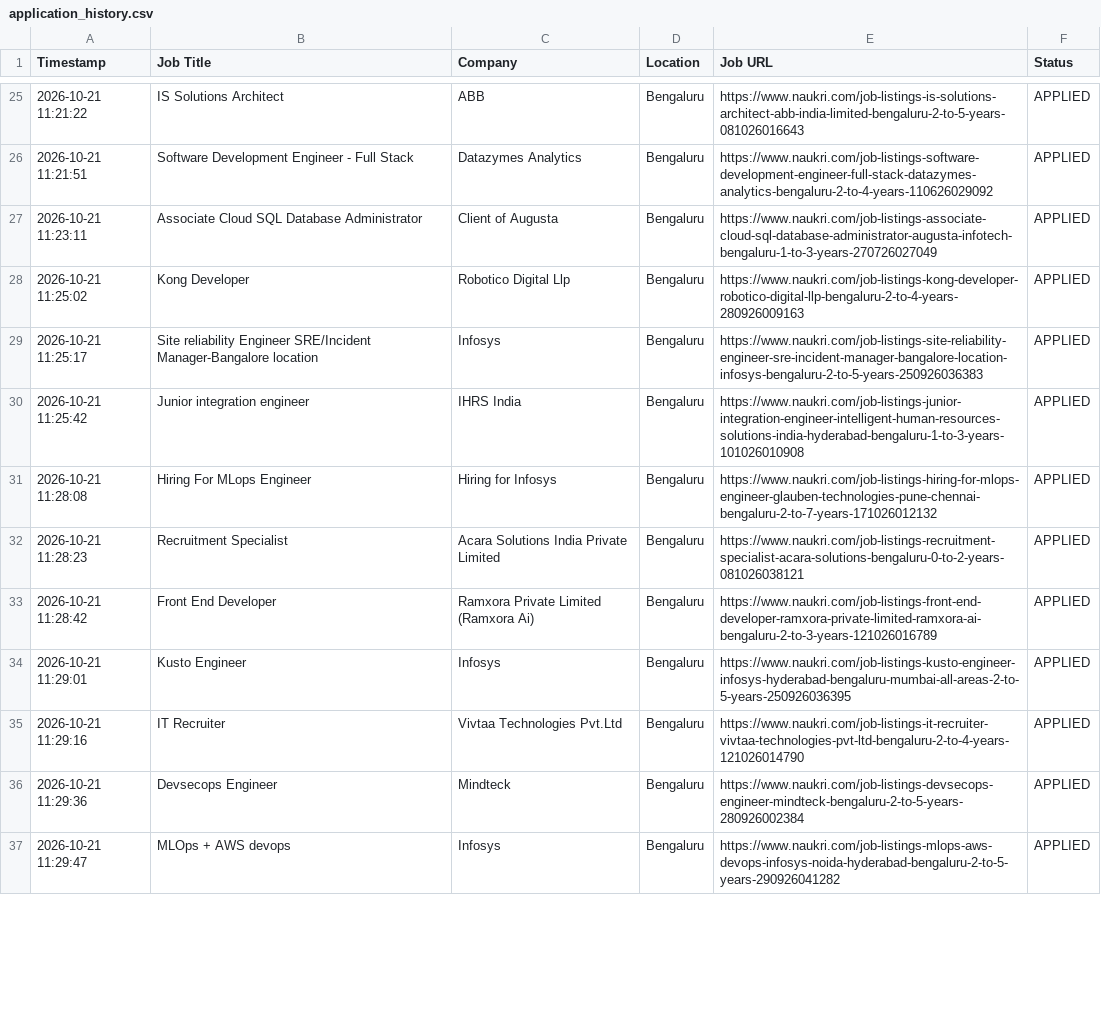
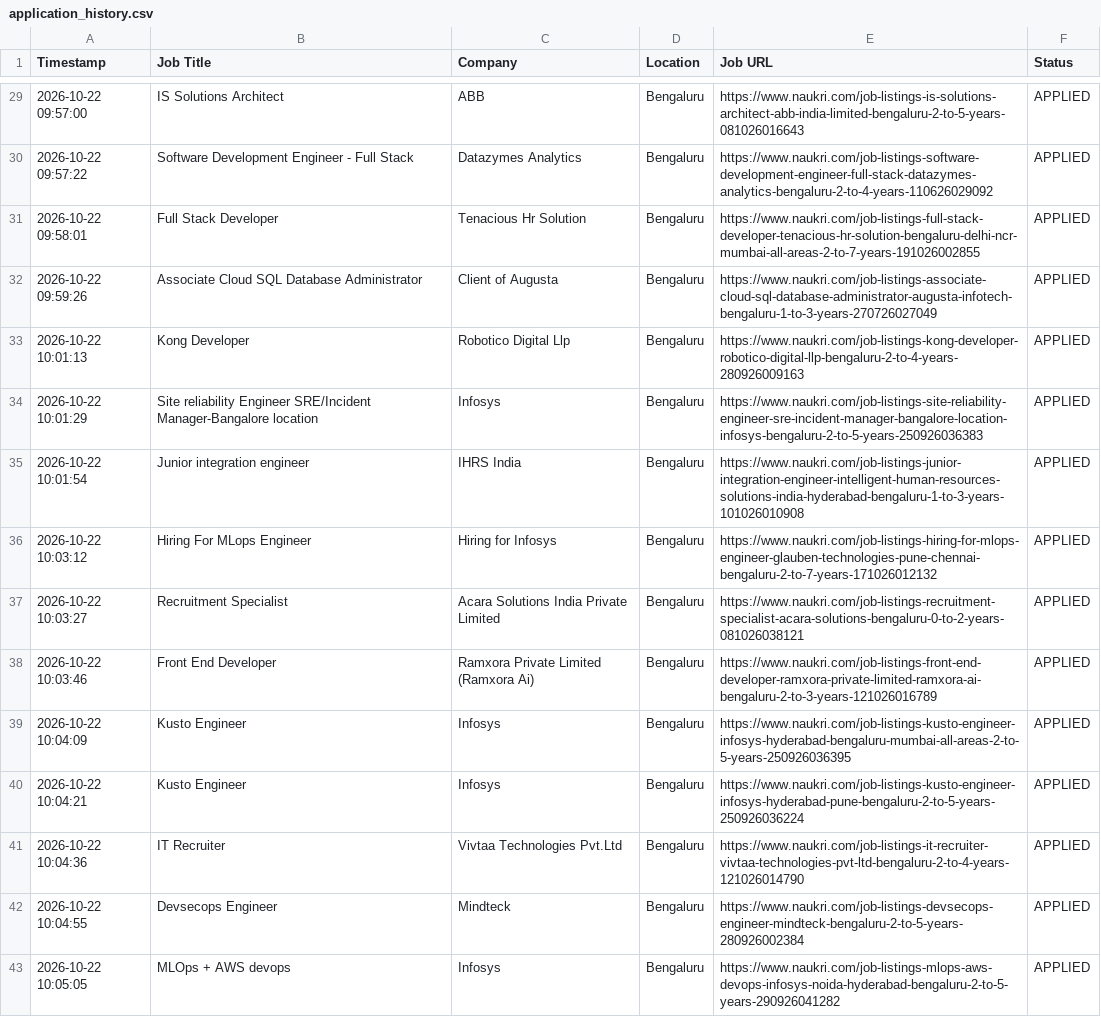
Before and after one commit to gokulKrishna15/job, a CSV file: logs/application_history.csv, drawn as a sheet; only a part is shown, gaps mark what is left out; the diff covers the shown part only.

```diff
--- a/logs/application_history.csv
+++ b/logs/application_history.csv
@@ -25,13 +29,15 @@ Timestamp,Job Title,Company,Location,Job URL,Status
-2026-10-21 11:21:22,IS Solutions Architect,ABB,Bengaluru,https://www.naukri.com/job-listings-is-solutions-architect-abb-india-limited-bengaluru-2-to-5-years-081026016643,APPLIED
-2026-10-21 11:21:51,Software Development Engineer - Full Stack,Datazymes Analytics,Bengaluru,https://www.naukri.com/job-listings-software-development-engineer-full-stack-datazymes-analytics-bengaluru-2-to-4-years-110626029092,APPLIED
-2026-10-21 11:23:11,Associate Cloud SQL Database Administrator,Client of Augusta,Bengaluru,https://www.naukri.com/job-listings-associate-cloud-sql-database-administrator-augusta-infotech-bengaluru-1-to-3-years-270726027049,APPLIED
-2026-10-21 11:25:02,Kong Developer,Robotico Digital Llp,Bengaluru,https://www.naukri.com/job-listings-kong-developer-robotico-digital-llp-bengaluru-2-to-4-years-280926009163,APPLIED
-2026-10-21 11:25:17,Site reliability Engineer SRE/Incident Manager-Bangalore location,Infosys,Bengaluru,https://www.naukri.com/job-listings-site-reliability-engineer-sre-incident-manager-bangalore-location-infosys-bengaluru-2-to-5-years-250926036383,APPLIED
-2026-10-21 11:25:42,Junior integration engineer,IHRS India,Bengaluru,https://www.naukri.com/job-listings-junior-integration-engineer-intelligent-human-resources-solutions-india-hyderabad-bengaluru-1-to-3-years-101026010908,APPLIED
-2026-10-21 11:28:08,Hiring For MLops Engineer,Hiring for Infosys,Bengaluru,https://www.naukri.com/job-listings-hiring-for-mlops-engineer-glauben-technologies-pune-chennai-bengaluru-2-to-7-years-171026012132,APPLIED
-2026-10-21 11:28:23,Recruitment Specialist,Acara Solutions India Private Limited,Bengaluru,https://www.naukri.com/job-listings-recruitment-specialist-acara-solutions-bengaluru-0-to-2-years-081026038121,APPLIED
-2026-10-21 11:28:42,Front End Developer,Ramxora Private Limited (Ramxora Ai),Bengaluru,https://www.naukri.com/job-listings-front-end-developer-ramxora-private-limited-ramxora-ai-bengaluru-2-to-3-years-121026016789,APPLIED
-2026-10-21 11:29:01,Kusto Engineer,Infosys,Bengaluru,https://www.naukri.com/job-listings-kusto-engineer-infosys-hyderabad-bengaluru-mumbai-all-areas-2-to-5-years-250926036395,APPLIED
-2026-10-21 11:29:16,IT Recruiter,Vivtaa Technologies Pvt.Ltd,Bengaluru,https://www.naukri.com/job-listings-it-recruiter-vivtaa-technologies-pvt-ltd-bengaluru-2-to-4-years-121026014790,APPLIED
-2026-10-21 11:29:36,Devsecops Engineer,Mindteck,Bengaluru,https://www.naukri.com/job-listings-devsecops-engineer-mindteck-bengaluru-2-to-5-years-280926002384,APPLIED
-2026-10-21 11:29:47,MLOps + AWS devops,Infosys,Bengaluru,https://www.naukri.com/job-listings-mlops-aws-devops-infosys-noida-hyderabad-bengaluru-2-to-5-years-290926041282,APPLIED
+2026-10-22 09:57:00,IS Solutions Architect,ABB,Bengaluru,https://www.naukri.com/job-listings-is-solutions-architect-abb-india-limited-bengaluru-2-to-5-years-081026016643,APPLIED
+2026-10-22 09:57:22,Software Development Engineer - Full Stack,Datazymes Analytics,Bengaluru,https://www.naukri.com/job-listings-software-development-engineer-full-stack-datazymes-analytics-bengaluru-2-to-4-years-110626029092,APPLIED
+2026-10-22 09:58:01,Full Stack Developer,Tenacious Hr Solution,Bengaluru,https://www.naukri.com/job-listings-full-stack-developer-tenacious-hr-solution-bengaluru-delhi-ncr-mumbai-all-areas-2-to-7-years-191026002855,APPLIED
+2026-10-22 09:59:26,Associate Cloud SQL Database Administrator,Client of Augusta,Bengaluru,https://www.naukri.com/job-listings-associate-cloud-sql-database-administrator-augusta-infotech-bengaluru-1-to-3-years-270726027049,APPLIED
+2026-10-22 10:01:13,Kong Developer,Robotico Digital Llp,Bengaluru,https://www.naukri.com/job-listings-kong-developer-robotico-digital-llp-bengaluru-2-to-4-years-280926009163,APPLIED
+2026-10-22 10:01:29,Site reliability Engineer SRE/Incident Manager-Bangalore location,Infosys,Bengaluru,https://www.naukri.com/job-listings-site-reliability-engineer-sre-incident-manager-bangalore-location-infosys-bengaluru-2-to-5-years-250926036383,APPLIED
+2026-10-22 10:01:54,Junior integration engineer,IHRS India,Bengaluru,https://www.naukri.com/job-listings-junior-integration-engineer-intelligent-human-resources-solutions-india-hyderabad-bengaluru-1-to-3-years-101026010908,APPLIED
+2026-10-22 10:03:12,Hiring For MLops Engineer,Hiring for Infosys,Bengaluru,https://www.naukri.com/job-listings-hiring-for-mlops-engineer-glauben-technologies-pune-chennai-bengaluru-2-to-7-years-171026012132,APPLIED
+2026-10-22 10:03:27,Recruitment Specialist,Acara Solutions India Private Limited,Bengaluru,https://www.naukri.com/job-listings-recruitment-specialist-acara-solutions-bengaluru-0-to-2-years-081026038121,APPLIED
+2026-10-22 10:03:46,Front End Developer,Ramxora Private Limited (Ramxora Ai),Bengaluru,https://www.naukri.com/job-listings-front-end-developer-ramxora-private-limited-ramxora-ai-bengaluru-2-to-3-years-121026016789,APPLIED
+2026-10-22 10:04:09,Kusto Engineer,Infosys,Bengaluru,https://www.naukri.com/job-listings-kusto-engineer-infosys-hyderabad-bengaluru-mumbai-all-areas-2-to-5-years-250926036395,APPLIED
+2026-10-22 10:04:21,Kusto Engineer,Infosys,Bengaluru,https://www.naukri.com/job-listings-kusto-engineer-infosys-hyderabad-pune-bengaluru-2-to-5-years-250926036224,APPLIED
+2026-10-22 10:04:36,IT Recruiter,Vivtaa Technologies Pvt.Ltd,Bengaluru,https://www.naukri.com/job-listings-it-recruiter-vivtaa-technologies-pvt-ltd-bengaluru-2-to-4-years-121026014790,APPLIED
+2026-10-22 10:04:55,Devsecops Engineer,Mindteck,Bengaluru,https://www.naukri.com/job-listings-devsecops-engineer-mindteck-bengaluru-2-to-5-years-280926002384,APPLIED
+2026-10-22 10:05:05,MLOps + AWS devops,Infosys,Bengaluru,https://www.naukri.com/job-listings-mlops-aws-devops-infosys-noida-hyderabad-bengaluru-2-to-5-years-290926041282,APPLIED
```
Also changed, not shown: 7 added rows, 9 removed rows and 31 edited cells elsewhere in this file, 8 other files.
